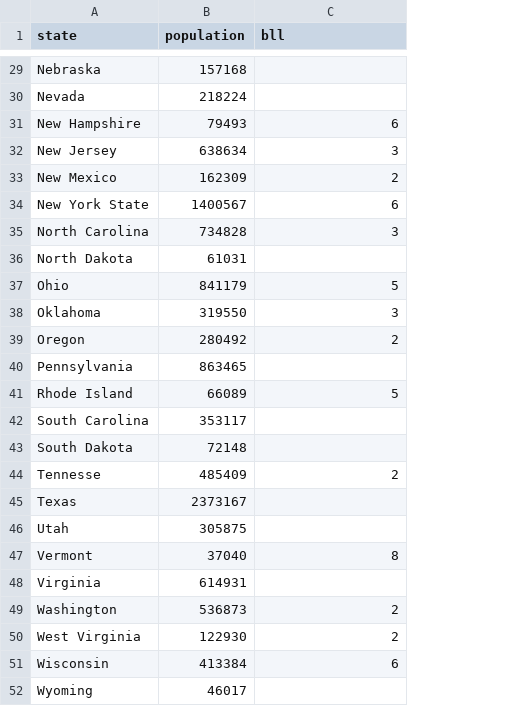
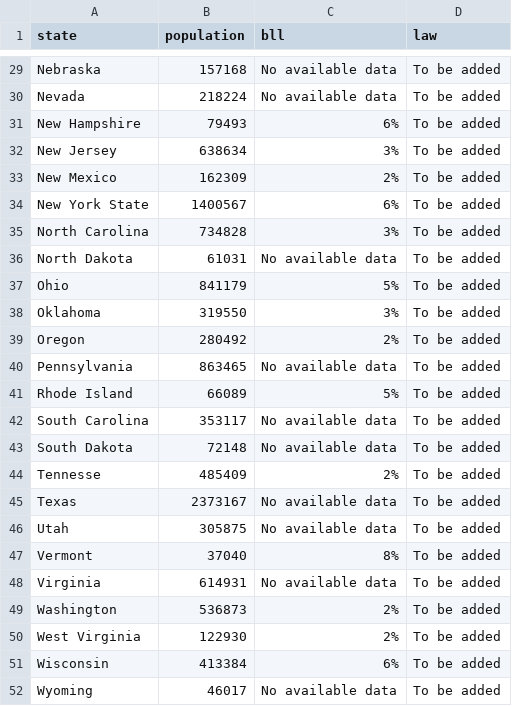
Before and after one commit to karishmavanjani/Lead-Poisoning, a CSV file: mydata.csv, drawn as a sheet; only a part is shown, gaps mark what is left out; the diff covers the shown part only; the diff names each change by its address in the sheet, - before the commit and + after, or states it on an @@ line.

```diff
--- a/mydata.csv
+++ b/mydata.csv
+column D (law), rows 29-52: all To be added
-C29:C30 (bll): (empty)
+C29:C30 (bll): No available data
-C31 (bll): 6
+C31 (bll): 6%
-C32 (bll): 3
+C32 (bll): 3%
-C33 (bll): 2
+C33 (bll): 2%
-C34 (bll): 6
+C34 (bll): 6%
-C35 (bll): 3
+C35 (bll): 3%
-C36 (bll): (empty)
+C36 (bll): No available data
-C37 (bll): 5
+C37 (bll): 5%
-C38 (bll): 3
+C38 (bll): 3%
-C39 (bll): 2
+C39 (bll): 2%
-C40 (bll): (empty)
+C40 (bll): No available data
-C41 (bll): 5
+C41 (bll): 5%
-C42:C43 (bll): (empty)
+C42:C43 (bll): No available data
-C44 (bll): 2
+C44 (bll): 2%
-C45:C46 (bll): (empty)
+C45:C46 (bll): No available data
-C47 (bll): 8
+C47 (bll): 8%
-C48 (bll): (empty)
+C48 (bll): No available data
-C49:C50 (bll): 2
+C49:C50 (bll): 2%
-C51 (bll): 6
+C51 (bll): 6%
-C52 (bll): (empty)
+C52 (bll): No available data
```
Also changed, not shown: 27 edited cells elsewhere in this file, 4 other files.
